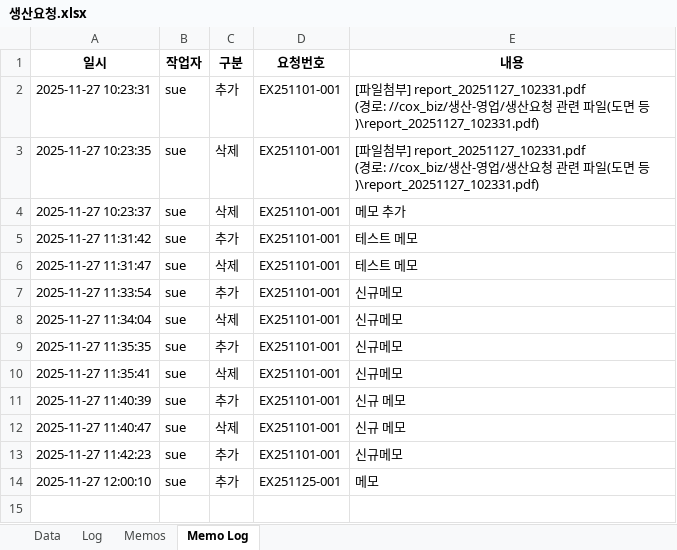
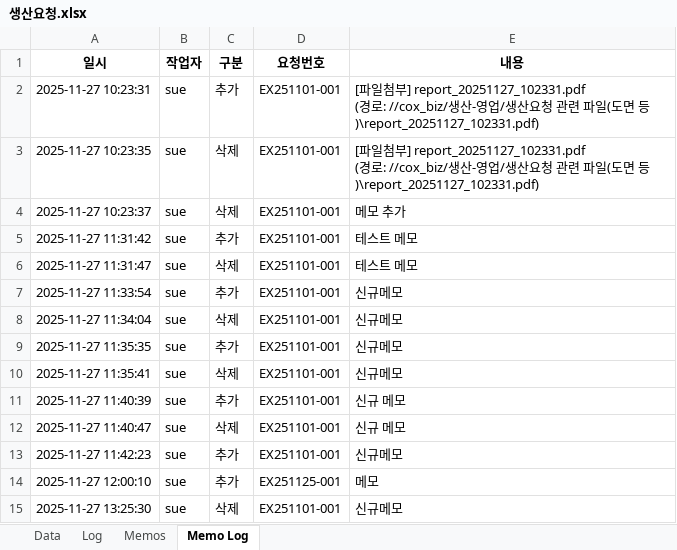
Before and after one commit to sue9010/251124_ProductionManager, an Excel workbook: 생산요청.xlsx, sheet Memo Log, drawn as a sheet; values as stored, in another font and other column widths than the file's, no borders; the diff names each change by its address in the sheet, - before the commit and + after, or states it on an @@ line.

```diff
--- a/생산요청.xlsx (sheet Memo Log)
+++ b/생산요청.xlsx (sheet Memo Log)
+row 15: 2025-11-27 13:25:30 | sue | 삭제 | EX251101-001 | 신규메모
```
Also changed, not shown: sheet Memos, 1 other file.
